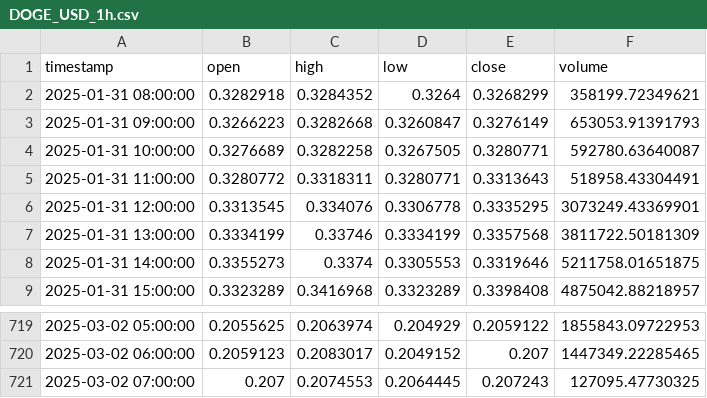
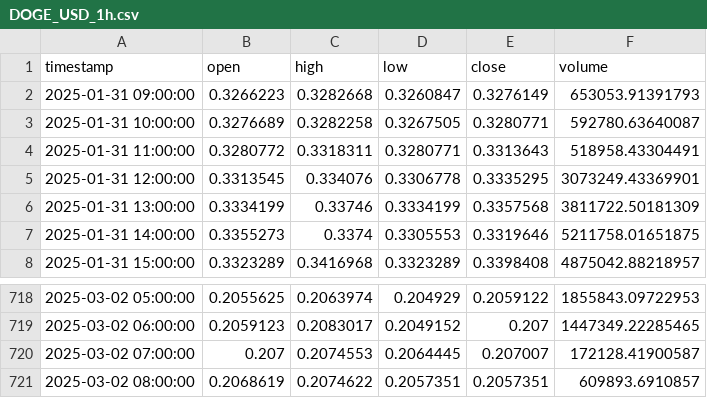
Before and after one commit to TechsNtheCity940/Grok_crypto_bot, a CSV file: data/historical/DOGE_USD_1h.csv, drawn as a sheet; only a part is shown, gaps mark what is left out.

```diff
--- a/data/historical/DOGE_USD_1h.csv
+++ b/data/historical/DOGE_USD_1h.csv
@@ -1,3 +1,2 @@
 timestamp,open,high,low,close,volume
-2025-01-31 08:00:00,0.3282918,0.3284352,0.3264,0.3268299,358199.72349621
 2025-01-31 09:00:00,0.3266223,0.3282668,0.3260847,0.3276149,653053.91391793
@@ -720,2 +719,3 @@ timestamp,open,high,low,close,volume
 2025-03-02 06:00:00,0.2059123,0.2083017,0.2049152,0.207,1447349.22285465
-2025-03-02 07:00:00,0.207,0.2074553,0.2064445,0.207243,127095.47730325
+2025-03-02 07:00:00,0.207,0.2074553,0.2064445,0.207007,172128.41900587
+2025-03-02 08:00:00,0.2068619,0.2074622,0.2057351,0.2057351,609893.6910857
```
Also changed, not shown: 4 other files.
